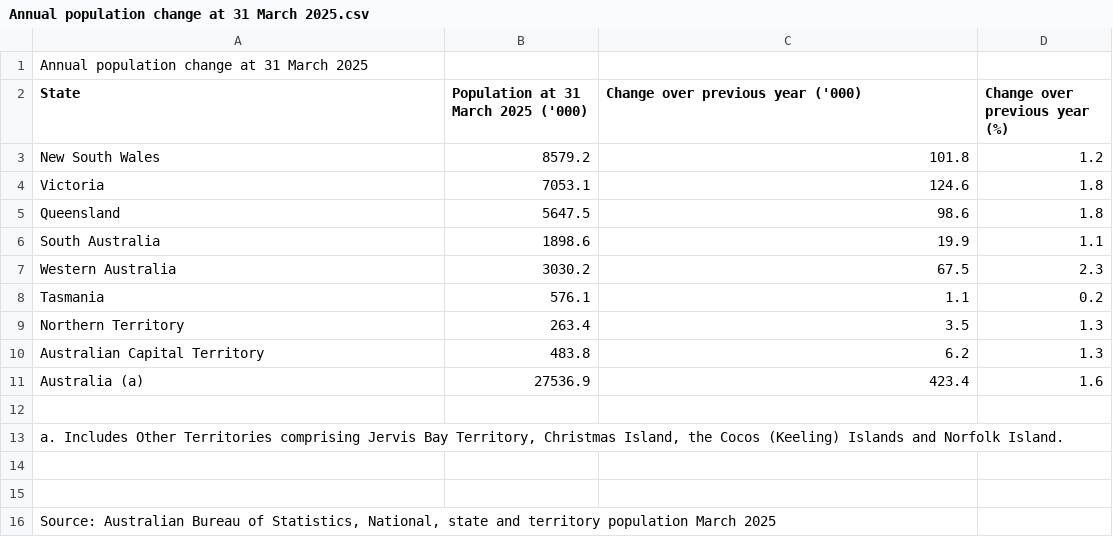
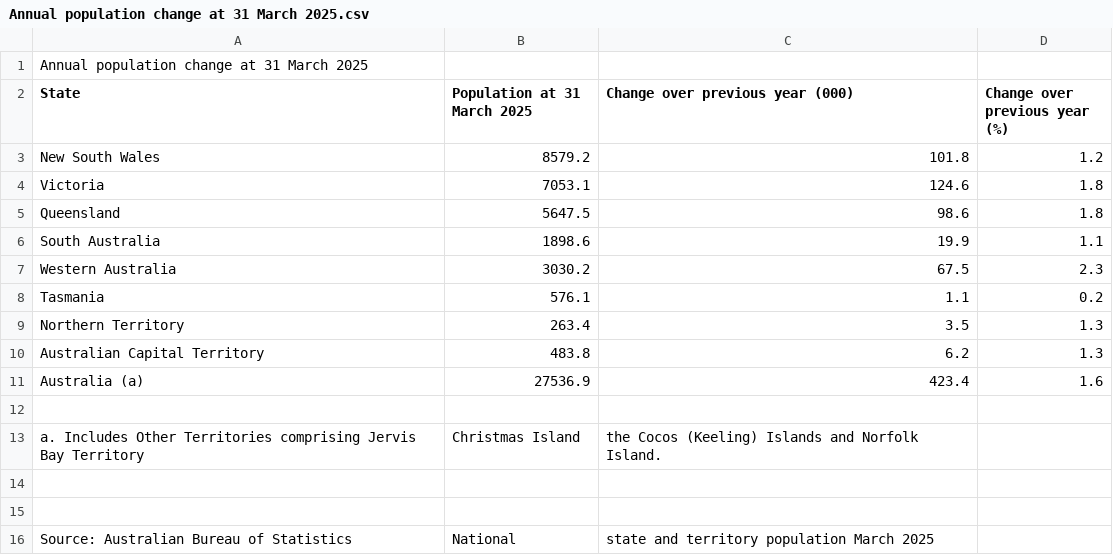
Before and after one commit to luccadfoli/FIT3179, a CSV file: Annual population change at 31 March 2025.csv, drawn as a sheet; removed rows and columns are numbered as before the commit, all else as after; the diff names each change by its address in the sheet, - before the commit and + after, or states it on an @@ line.

Commit message:
Update Annual population change at 31 March 2025.csv

```diff
--- a/Annual population change at 31 March 2025.csv
+++ b/Annual population change at 31 March 2025.csv
-B2: Population at 31 March 2025 ('000)
+B2: Population at 31 March 2025
-C2: Change over previous year ('000)
+C2: Change over previous year (000)
-row 13: a. Includes Other Territories comprising Jervis Bay Territory, Christmas Island, the Cocos (Keeling) Islands and Norfolk Island.
+row 13: a. Includes Other Territories comprising Jervis Bay Territory | Christmas Island | the Cocos (Keeling) Islands and Norfolk Island.
-row 16: Source: Australian Bureau of Statistics, National, state and territory population March 2025
+row 16: Source: Australian Bureau of Statistics | National | state and territory population March 2025
```
